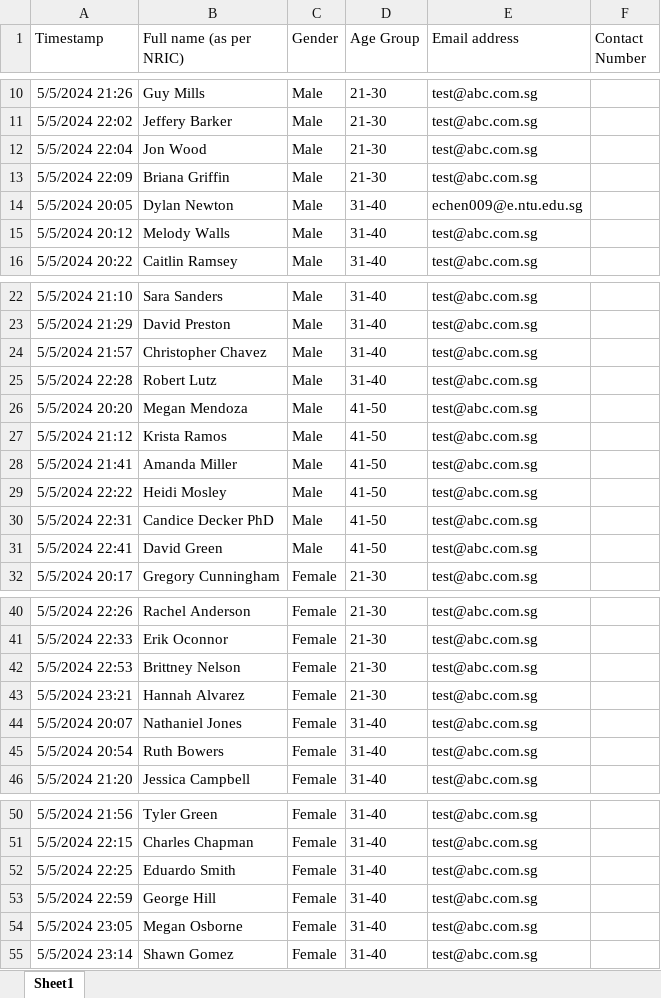
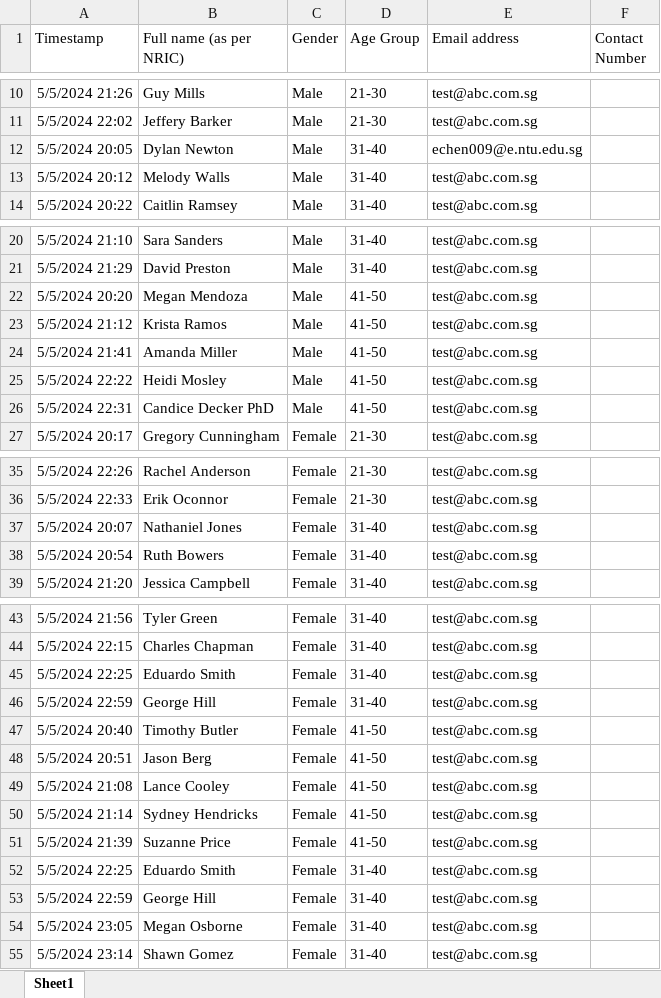
Before and after one commit to WCHIENG002/team5_RPAproject, an Excel workbook: SelectedParticipants.xlsx, sheet Sheet1, drawn as a sheet; only a part is shown, gaps mark what is left out; values as stored, in another font and other column widths than the file's, no borders; removed rows and columns are numbered as before the commit, all else as after; the diff names each change by its address in the sheet, - before the commit and + after, or states it on an @@ line.

```diff
--- a/SelectedParticipants.xlsx (sheet Sheet1)
+++ b/SelectedParticipants.xlsx (sheet Sheet1)
-row 12: 5/5/2024 22:04 | Jon Wood | Male | 21-30 | test@abc.com.sg
-row 13: 5/5/2024 22:09 | Briana Griffin | Male | 21-30 | test@abc.com.sg
-row 24: 5/5/2024 21:57 | Christopher Chavez | Male | 31-40 | test@abc.com.sg
-row 25: 5/5/2024 22:28 | Robert Lutz | Male | 31-40 | test@abc.com.sg
-row 31: 5/5/2024 22:41 | David Green | Male | 41-50 | test@abc.com.sg
-row 42: 5/5/2024 22:53 | Brittney Nelson | Female | 21-30 | test@abc.com.sg
-row 43: 5/5/2024 23:21 | Hannah Alvarez | Female | 21-30 | test@abc.com.sg
+row 45: 5/5/2024 22:25 | Eduardo Smith | Female | 31-40 | test@abc.com.sg
+row 46: 5/5/2024 22:59 | George Hill | Female | 31-40 | test@abc.com.sg
+row 47: 5/5/2024 20:40 | Timothy Butler | Female | 41-50 | test@abc.com.sg
+row 48: 5/5/2024 20:51 | Jason Berg | Female | 41-50 | test@abc.com.sg
+row 49: 5/5/2024 21:08 | Lance Cooley | Female | 41-50 | test@abc.com.sg
+row 50: 5/5/2024 21:14 | Sydney Hendricks | Female | 41-50 | test@abc.com.sg
+row 51: 5/5/2024 21:39 | Suzanne Price | Female | 41-50 | test@abc.com.sg
```
Also changed, not shown: Final List with Registration No.xlsx, NotSelectedParticipants.xlsx, 8 other files.
